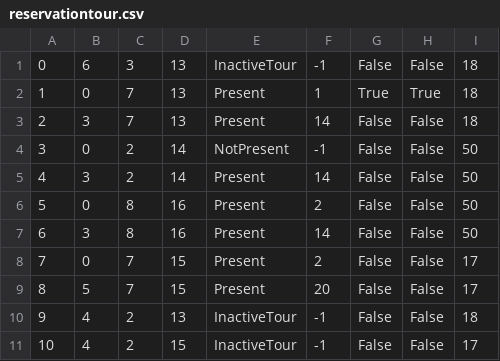
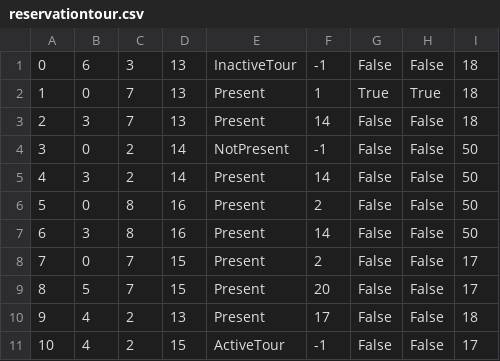
Before and after one commit to jblanusa13/SimsProjekat, a CSV file: ProjectSims/ProjectSims/Resources/Data/reservationtour.csv, drawn as a sheet.

Commit message:
Added ActivatedToursViewModel

```diff
--- a/ProjectSims/ProjectSims/Resources/Data/reservationtour.csv
+++ b/ProjectSims/ProjectSims/Resources/Data/reservationtour.csv
@@ -9,3 +9,3 @@
 8|5|7|15|Present|20|False|False|17
-9|4|2|13|InactiveTour|-1|False|False|18
-10|4|2|15|InactiveTour|-1|False|False|17
+9|4|2|13|Present|17|False|False|18
+10|4|2|15|ActiveTour|-1|False|False|17
```
Also changed, not shown: ProjectSims/ProjectSims/Resources/Data/keypoint.csv, ProjectSims/ProjectSims/Resources/Data/tour.csv, 4 other files.
